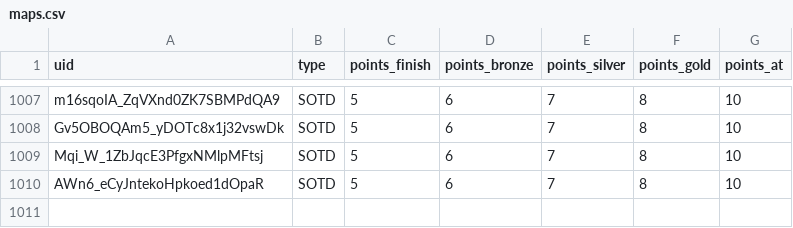
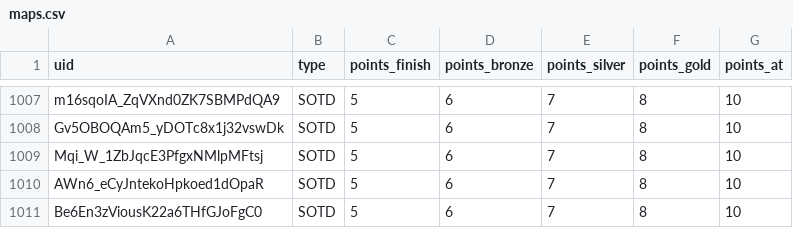
Before and after one commit to spl1nes/tmrank, a CSV file: maps.csv, drawn as a sheet; only a part is shown, gaps mark what is left out; the diff names each change by its address in the sheet, - before the commit and + after, or states it on an @@ line.

Commit message:
Update maps.csv

```diff
--- a/maps.csv
+++ b/maps.csv
+row 1011: Be6En3zViousK22a6THfGJoFgC0 | SOTD | 5 | 6 | 7 | 8 | 10
```
